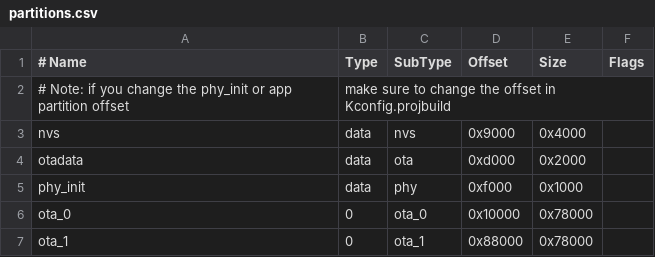
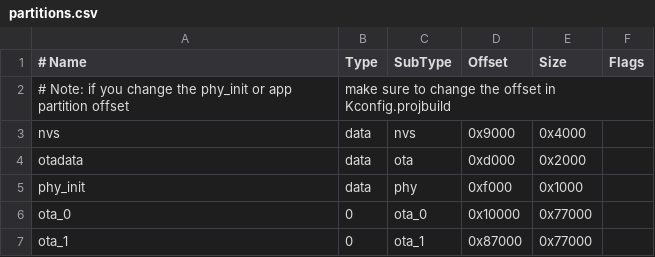
Before and after one commit to cipibad/mqtt_esp, a CSV file: partitions.csv, drawn as a sheet.

Commit message:
Revert "updated partition table"
This reverts commit 15f04467fbc7493afdbdaedb08b945998adbb339.
It is needed to allow OTA to older firmware versions

In case that larger OTA partitions are needed, it should be done
specifically for the firmware that is not fitting the current
partitions size(e.g. therostat)

```diff
--- a/partitions.csv
+++ b/partitions.csv
@@ -5,3 +5,3 @@ otadata,  data, ota,     0xd000,  0x2000
 phy_init, data, phy,     0xf000,  0x1000
-ota_0,    0,    ota_0,   0x10000, 0x78000
-ota_1,    0,    ota_1,   0x88000, 0x78000
+ota_0,    0,    ota_0,   0x10000, 0x77000
+ota_1,    0,    ota_1,   0x87000, 0x77000
```
